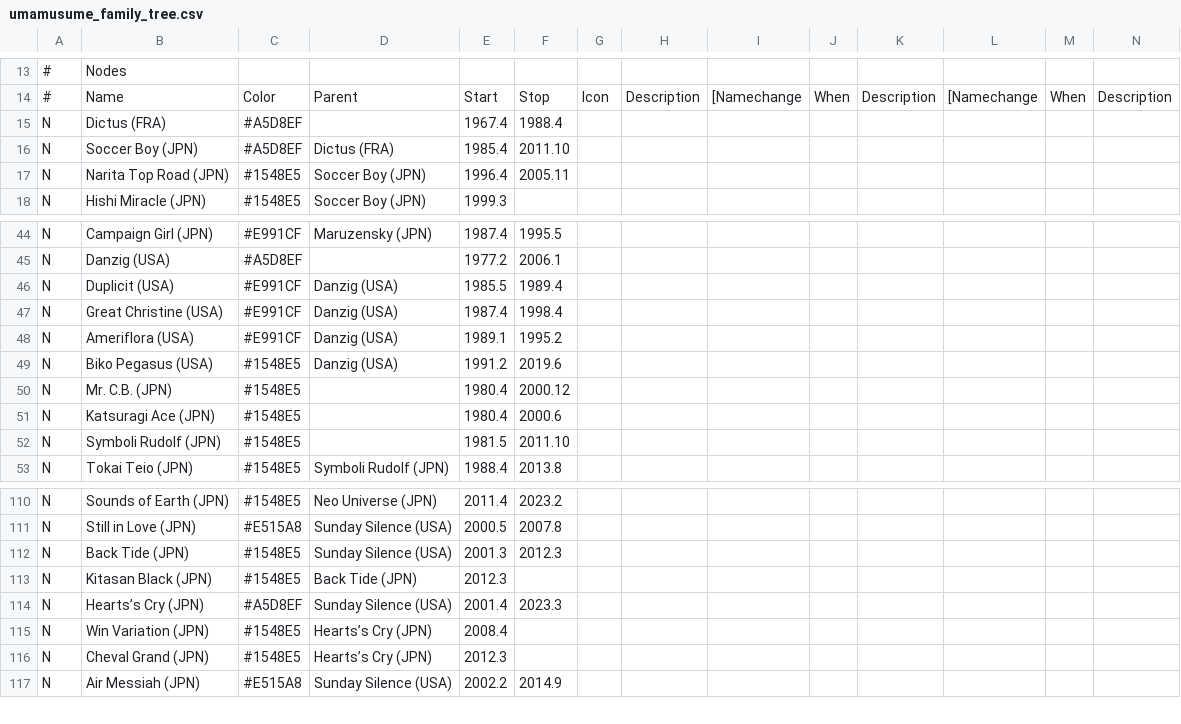
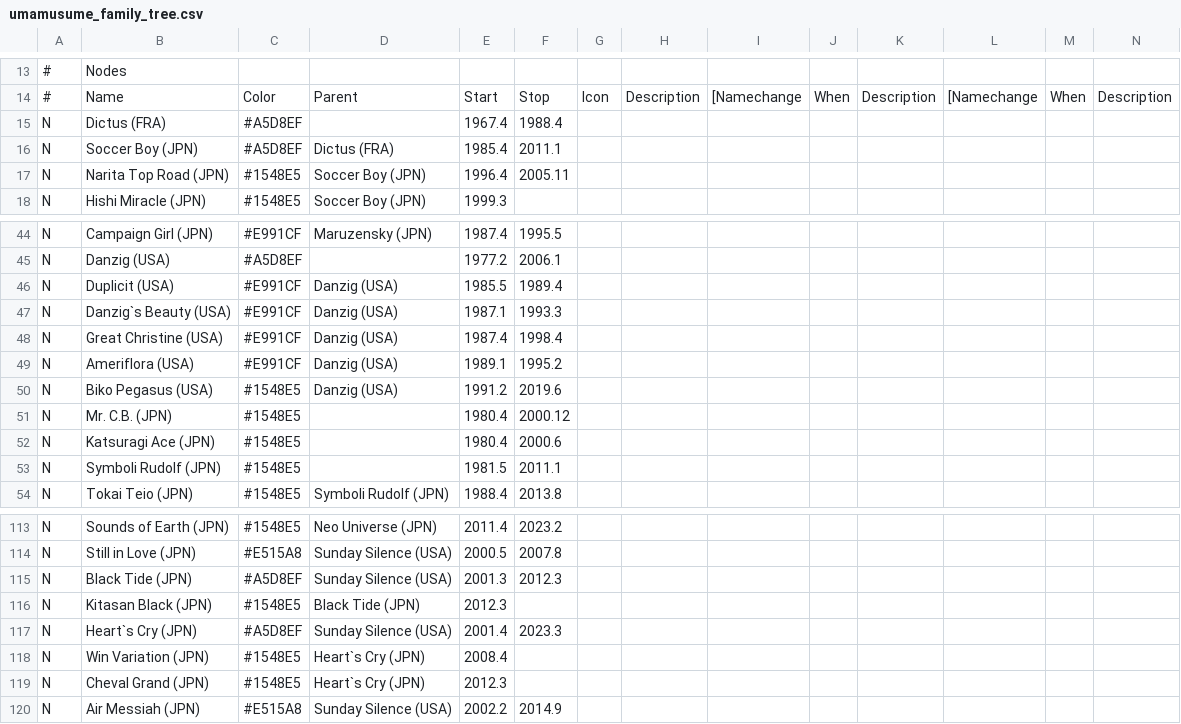
Before and after one commit to second-mandarin-cassette/umamusume-family-tree, a CSV file: umamusume_family_tree.csv, drawn as a sheet; only a part is shown, gaps mark what is left out; addresses are those after the commit; rows hold the shown columns only; the diff covers the shown part only; the diff names each change by its address in the sheet, - before the commit and + after, or states it on an @@ line.

```diff
--- a/umamusume_family_tree.csv
+++ b/umamusume_family_tree.csv
-F16: 2011.10
+F16: 2011.1
+row 47: N | Danzig`s Beauty (USA) | #E991CF | Danzig (USA) | 1987.1 | 1993.3
-F53: 2011.10
+F53: 2011.1
-B115: Back Tide (JPN)
+B115: Black Tide (JPN)
-C115: #1548E5
+C115: #A5D8EF
-D116: Back Tide (JPN)
+D116: Black Tide (JPN)
-B117: Hearts’s Cry (JPN)
+B117: Heart`s Cry (JPN)
-D118:D119: Hearts’s Cry (JPN)
+D118:D119: Heart`s Cry (JPN)
```
Also changed, not shown: 14 added rows and 11 edited cells elsewhere in this file, 1 other file.
